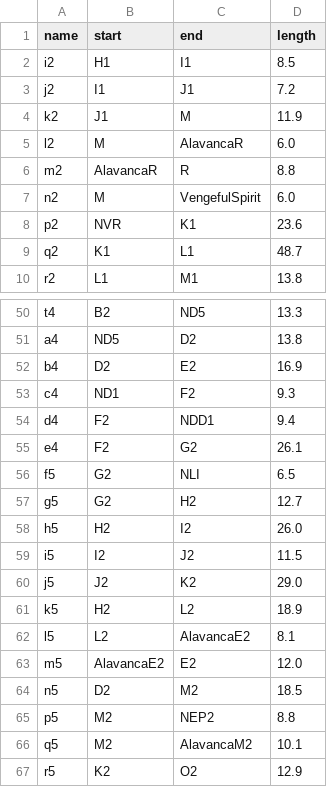
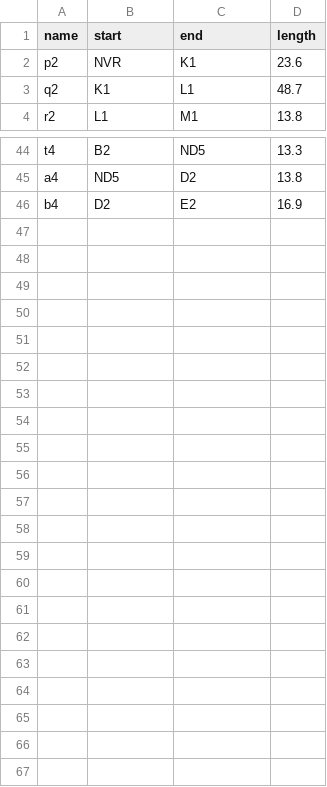
Before and after one commit to guilherme-hu/OTM, a CSV file: data/segmentos.csv, drawn as a sheet; only a part is shown, gaps mark what is left out; the diff names each change by its address in the sheet, - before the commit and + after, or states it on an @@ line.

```diff
--- a/data/segmentos.csv
+++ b/data/segmentos.csv
-row 2: i2 | H1 | I1 | 8.5
-row 3: j2 | I1 | J1 | 7.2
-row 4: k2 | J1 | M | 11.9
-row 5: l2 | M | AlavancaR | 6.0
-row 6: m2 | AlavancaR | R | 8.8
-row 7: n2 | M | VengefulSpirit | 6.0
-row 53: c4 | ND1 | F2 | 9.3
-row 54: d4 | F2 | NDD1 | 9.4
-row 55: e4 | F2 | G2 | 26.1
-row 56: f5 | G2 | NLI | 6.5
-row 57: g5 | G2 | H2 | 12.7
-row 58: h5 | H2 | I2 | 26.0
-row 59: i5 | I2 | J2 | 11.5
-row 60: j5 | J2 | K2 | 29.0
-row 61: k5 | H2 | L2 | 18.9
-row 62: l5 | L2 | AlavancaE2 | 8.1
-row 63: m5 | AlavancaE2 | E2 | 12.0
-row 64: n5 | D2 | M2 | 18.5
-row 65: p5 | M2 | NEP2 | 8.8
-row 66: q5 | M2 | AlavancaM2 | 10.1
-row 67: r5 | K2 | O2 | 12.9
```
Also changed, not shown: data/pontos.csv, 20 other files.
